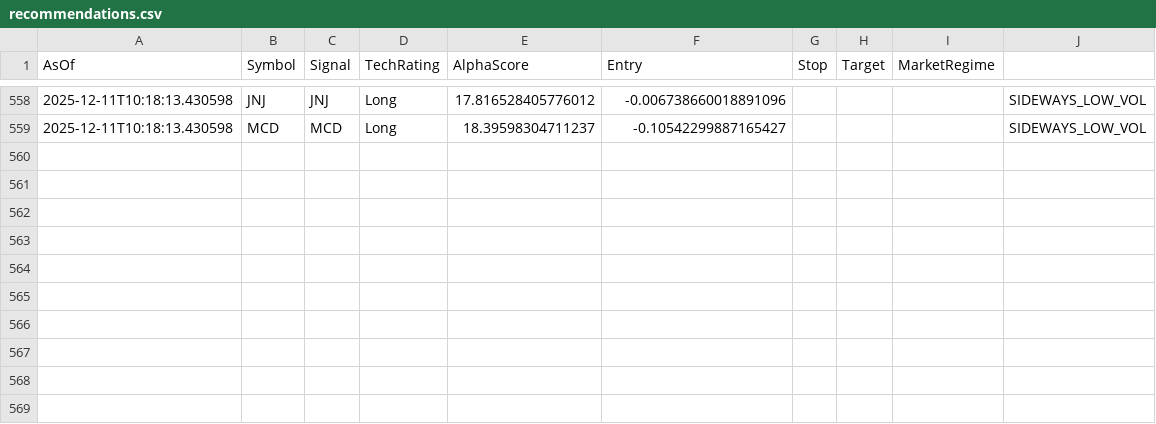
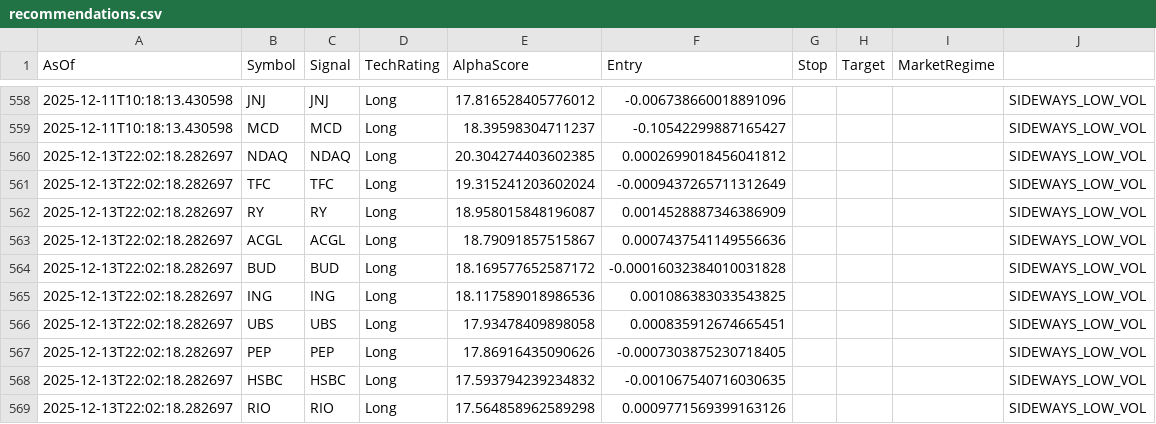
Before and after one commit to HOboGoblin45/technic, a CSV file: logs/recommendations.csv, drawn as a sheet; only a part is shown, gaps mark what is left out; the diff names each change by its address in the sheet, - before the commit and + after, or states it on an @@ line.

```diff
--- a/logs/recommendations.csv
+++ b/logs/recommendations.csv
+row 560: 2025-12-13T22:02:18.282697 | NDAQ | NDAQ | Long | 20.304274403602385 | 0.0002699018456041812 |  |  |  | SIDEWAYS_LOW_VOL
+row 561: 2025-12-13T22:02:18.282697 | TFC | TFC | Long | 19.315241203602024 | -0.0009437265711312649 |  |  |  | SIDEWAYS_LOW_VOL
+row 562: 2025-12-13T22:02:18.282697 | RY | RY | Long | 18.958015848196087 | 0.0014528887346386909 |  |  |  | SIDEWAYS_LOW_VOL
+row 563: 2025-12-13T22:02:18.282697 | ACGL | ACGL | Long | 18.79091857515867 | 0.0007437541149556636 |  |  |  | SIDEWAYS_LOW_VOL
+row 564: 2025-12-13T22:02:18.282697 | BUD | BUD | Long | 18.169577652587172 | -0.00016032384010031828 |  |  |  | SIDEWAYS_LOW_VOL
+row 565: 2025-12-13T22:02:18.282697 | ING | ING | Long | 18.117589018986536 | 0.001086383033543825 |  |  |  | SIDEWAYS_LOW_VOL
+row 566: 2025-12-13T22:02:18.282697 | UBS | UBS | Long | 17.93478409898058 | 0.000835912674665451 |  |  |  | SIDEWAYS_LOW_VOL
+row 567: 2025-12-13T22:02:18.282697 | PEP | PEP | Long | 17.86916435090626 | -0.0007303875230718405 |  |  |  | SIDEWAYS_LOW_VOL
+row 568: 2025-12-13T22:02:18.282697 | HSBC | HSBC | Long | 17.593794239234832 | -0.001067540716030635 |  |  |  | SIDEWAYS_LOW_VOL
+row 569: 2025-12-13T22:02:18.282697 | RIO | RIO | Long | 17.564858962589298 | 0.0009771569399163126 |  |  |  | SIDEWAYS_LOW_VOL
```
Also changed, not shown: 13 other files.
